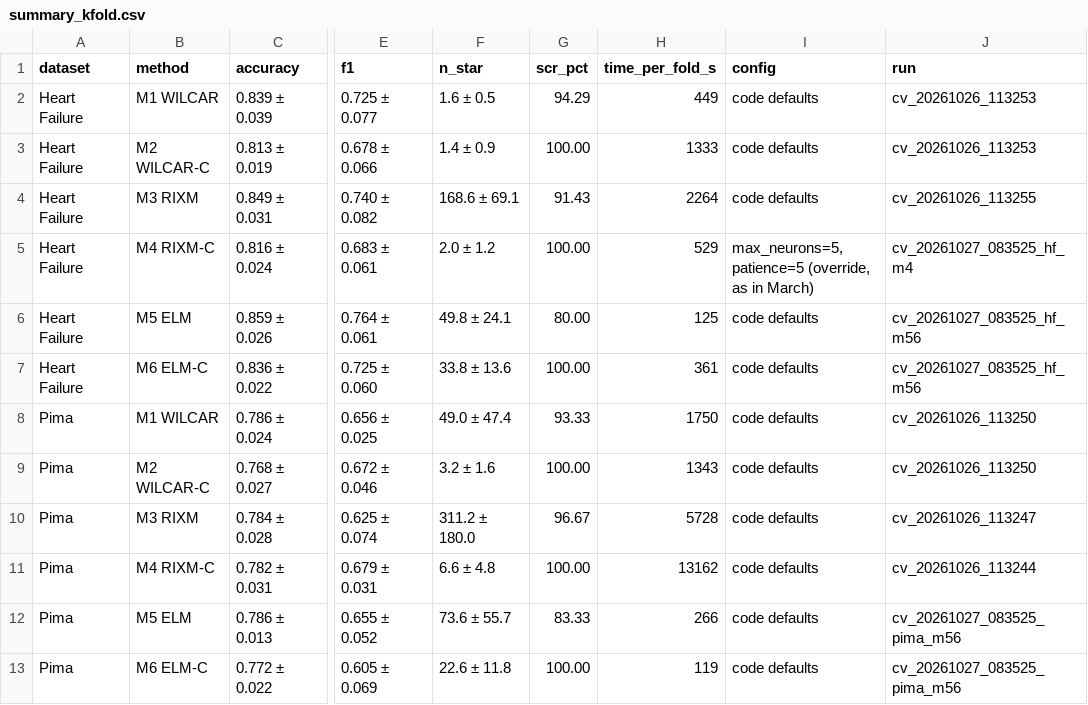
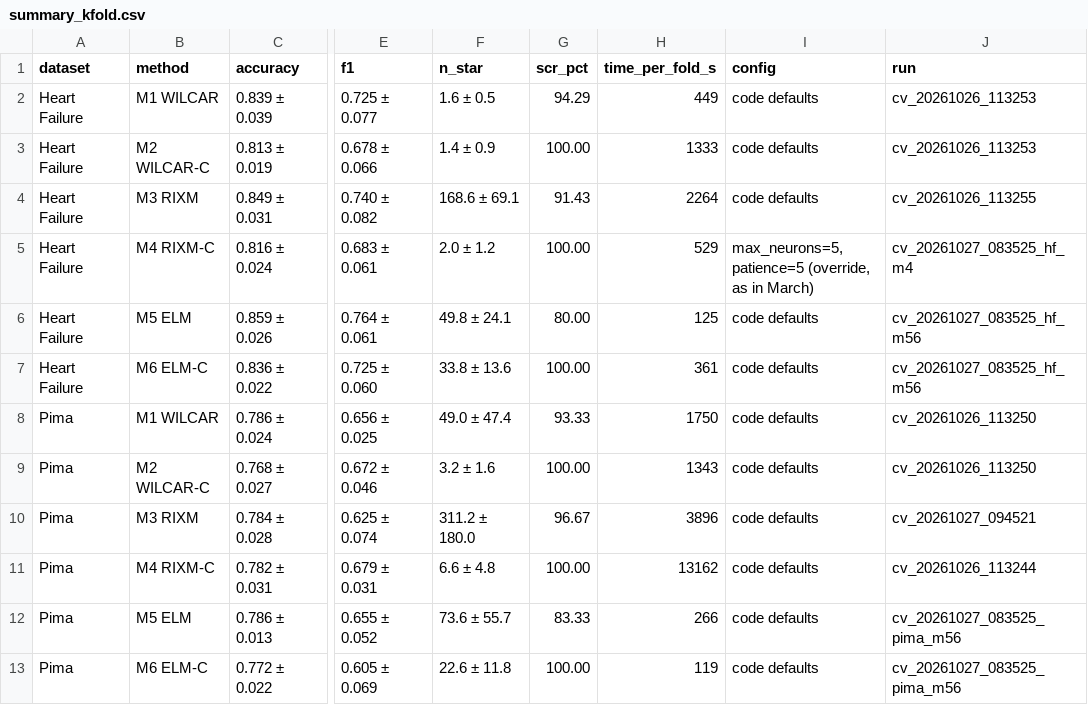
Before and after one commit to ghabriel-ags/WILCAR, a CSV file: rerun_report/summary_kfold.csv, drawn as a sheet; only a part is shown, gaps mark what is left out; the diff names each change by its address in the sheet, - before the commit and + after, or states it on an @@ line.

```diff
--- a/rerun_report/summary_kfold.csv
+++ b/rerun_report/summary_kfold.csv
-H10 (time_per_fold_s): 5728
+H10 (time_per_fold_s): 3896
-J10 (run): cv_20261026_113247
+J10 (run): cv_20261027_094521
```
Also changed, not shown: logs/rerun_2026-10/processes.tsv, 3 other files.
